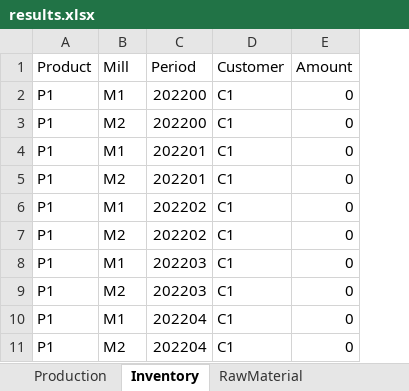
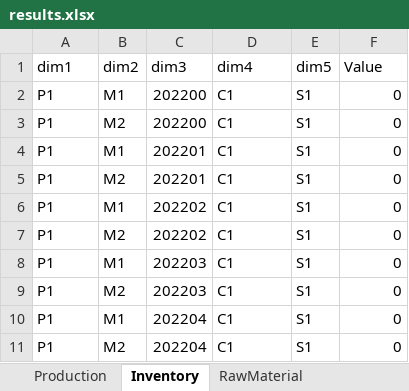
Before and after one commit to th28/thesis, an Excel workbook: results.xlsx, sheet Inventory, drawn as a sheet; only a part is shown; values as stored, in another font and other column widths than the file's, no borders; removed rows and columns are numbered as before the commit, all else as after; the diff covers the shown part only; the diff names each change by its address in the sheet, - before the commit and + after, or states it on an @@ line.

```diff
--- a/results.xlsx (sheet Inventory)
+++ b/results.xlsx (sheet Inventory)
+column E, rows 2-11: all S1
-row 1: Product | Mill | Period | Customer | Amount
+row 1: dim1 | dim2 | dim3 | dim4 | dim5 | Value
```
Also changed, not shown: 52 added rows elsewhere in this sheet, sheet RawMaterialContract, sheet Production, sheet RawMaterialInventory, sheet RawMaterialCosts_FD, sheet RawMaterial, sheet PMRunning, 1 more sheet, 1 other file.
